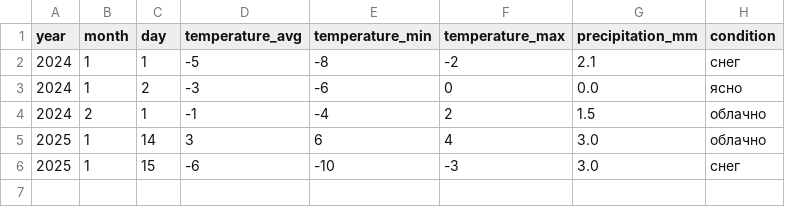
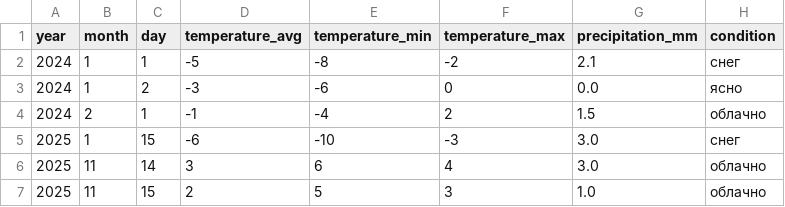
Before and after one commit to inetcoyote/weather, a CSV file: weather.csv, drawn as a sheet.

Commit message:
update

```diff
--- a/weather.csv
+++ b/weather.csv
@@ -4,3 +4,4 @@ year;month;day;temperature_avg;temperature_min;temperature_max;precipitation_mm;
 2024;2;1;-1;-4;2;1.5;"облачно"
-2025;1;14;3;6;4;3.0;"облачно"
 2025;1;15;-6;-10;-3;3.0;"снег"
+2025;11;14;3;6;4;3.0;"облачно"
+2025;11;15;2;5;3;1.0;"облачно"
```
